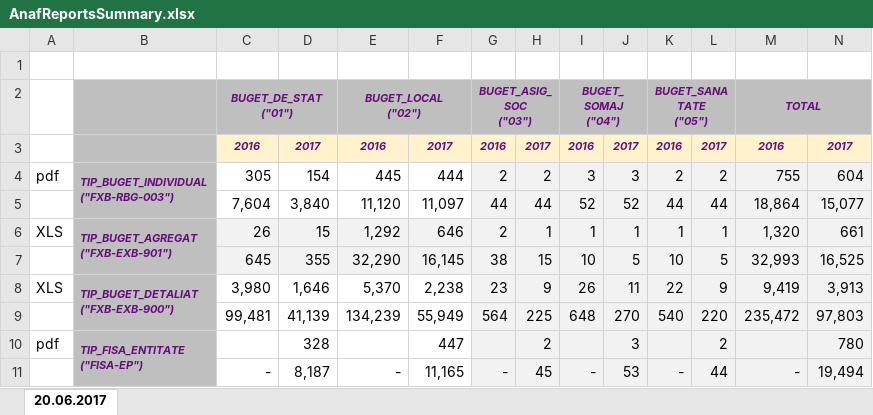
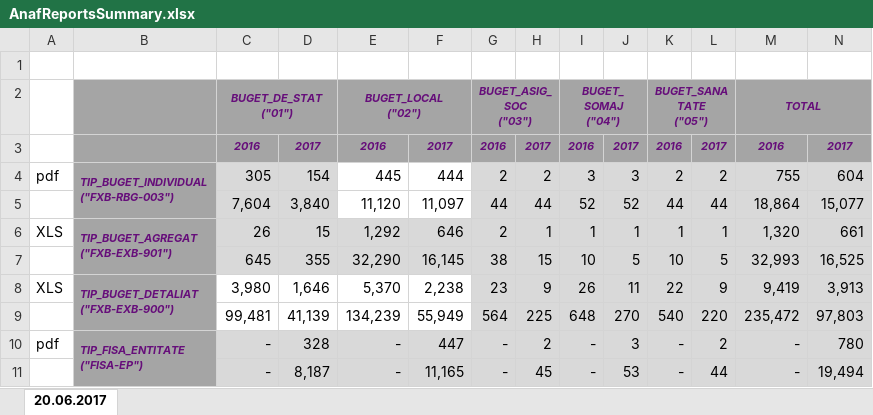
Before and after one commit to grandanat/AnafTransparentReporting, an Excel workbook: anaf_reports/AnafReportsSummary.xlsx, sheet 20.06.2017, drawn as a sheet; values as stored, in another font and other column widths than the file's, no borders; the diff names each change by its address in the sheet, - before the commit and + after, or states it on an @@ line.

Commit message:
added reports data

```diff
--- a/anaf_reports/AnafReportsSummary.xlsx (sheet 20.06.2017)
+++ b/anaf_reports/AnafReportsSummary.xlsx (sheet 20.06.2017)
-B2:N2 fill: #BFBFBF
+B2:N2 fill: #A5A5A5
-B3:B11 fill: #BFBFBF
+B3:B11 fill: #A5A5A5
-C3:N3 fill: #FFF2CC
+C3:N3 fill: #A5A5A5
-C4:D5 fill: none
+C4:D5 fill: #D9D9D9
-G4:N5 fill: #F2F2F2
+G4:N5 fill: #D9D9D9
-C6:N7 fill: #F2F2F2
+C6:N7 fill: #D9D9D9
-G8:N11 fill: #F2F2F2
+G8:N11 fill: #D9D9D9
-C10: (empty)
+C10: -
-C10:F11 fill: none
+C10:F11 fill: #D9D9D9
-E10: (empty)
+E10: -
-G10: (empty)
+G10: -
-I10: (empty)
+I10: -
-K10: (empty)
+K10: -
-M10: (empty)
+M10: -
```
Also changed, not shown: 4 other files.
